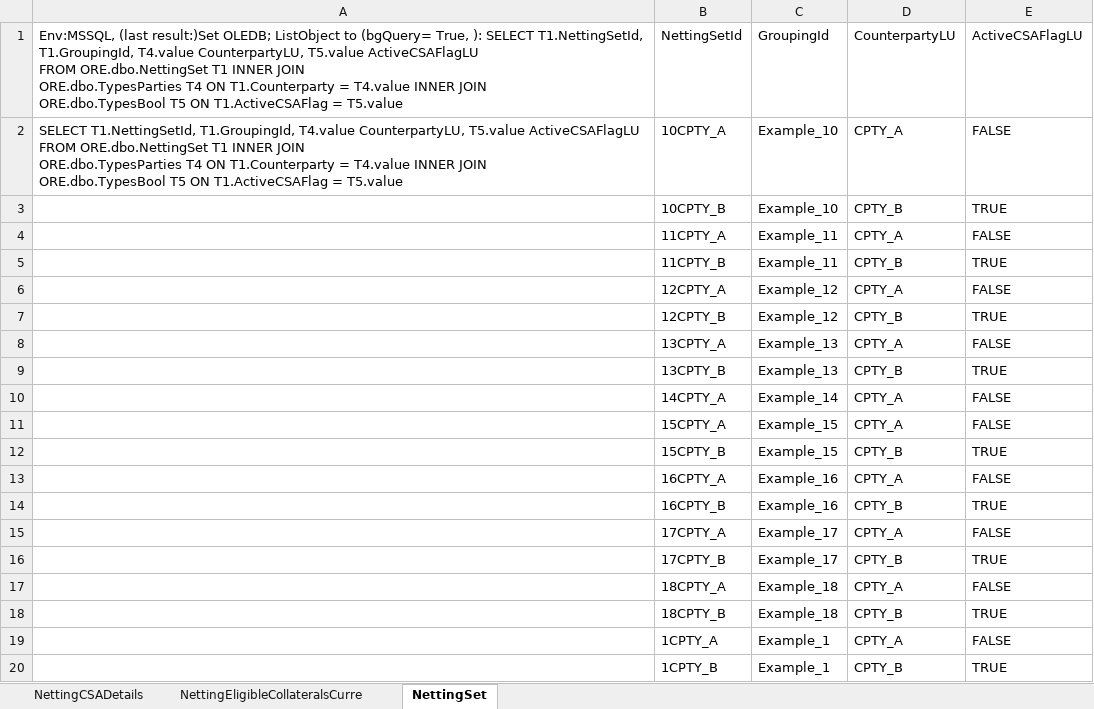
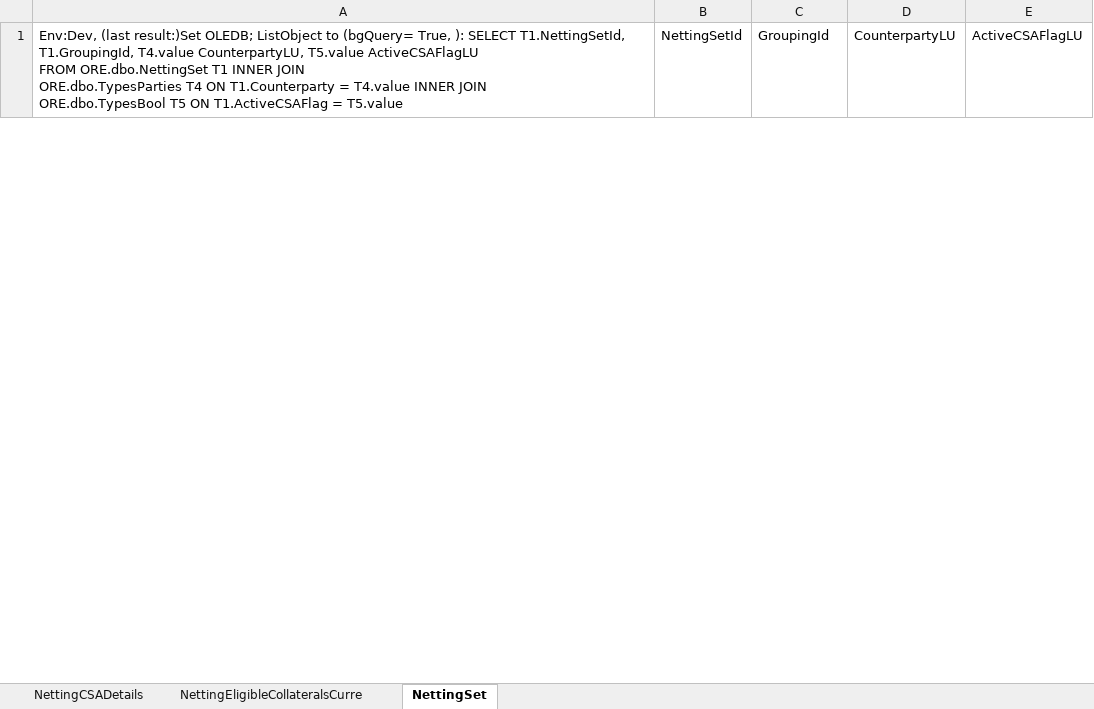
Before and after one commit to rkapl123/OreControl, an Excel workbook: OreDB/DBSheets/ORENettingSet.xlsx, sheet NettingSet, drawn as a sheet; only a part is shown; values as stored, in another font and other column widths than the file's, no borders; table styles not drawn; removed rows and columns are numbered as before the commit, all else as after; ↵ is a line break in a cell; the diff covers the shown part only; the diff names each change by its address in the sheet, - before the commit and + after, or states it on an @@ line.

```diff
--- a/OreDB/DBSheets/ORENettingSet.xlsx (sheet NettingSet)
+++ b/OreDB/DBSheets/ORENettingSet.xlsx (sheet NettingSet)
-A1: Env:MSSQL, (last result:)Set…
+A1: Env:Dev, (last result:)Set…
-row 2: SELECT T1.NettingSetId, T1.GroupingId, T4.value CounterpartyLU, T5.value ActiveCSAFlagLU ↵ FROM ORE.dbo.NettingSet T1 INNER JOIN ↵ ORE.dbo.TypesParties T4 ON T1.Counterparty = T4.value INNER JOIN ↵ ORE.dbo.TypesBool T5 ON T1.ActiveCSAFlag = T5.value | 10CPTY_A | Example_10 | CPTY_A | FALSE
-row 3:  | 10CPTY_B | Example_10 | CPTY_B | TRUE
-row 4:  | 11CPTY_A | Example_11 | CPTY_A | FALSE
-row 5:  | 11CPTY_B | Example_11 | CPTY_B | TRUE
-row 6:  | 12CPTY_A | Example_12 | CPTY_A | FALSE
-row 7:  | 12CPTY_B | Example_12 | CPTY_B | TRUE
-row 8:  | 13CPTY_A | Example_13 | CPTY_A | FALSE
-row 9:  | 13CPTY_B | Example_13 | CPTY_B | TRUE
-row 10:  | 14CPTY_A | Example_14 | CPTY_A | FALSE
-row 11:  | 15CPTY_A | Example_15 | CPTY_A | FALSE
-row 12:  | 15CPTY_B | Example_15 | CPTY_B | TRUE
-row 13:  | 16CPTY_A | Example_16 | CPTY_A | FALSE
-row 14:  | 16CPTY_B | Example_16 | CPTY_B | TRUE
-row 15:  | 17CPTY_A | Example_17 | CPTY_A | FALSE
-row 16:  | 17CPTY_B | Example_17 | CPTY_B | TRUE
-row 17:  | 18CPTY_A | Example_18 | CPTY_A | FALSE
-row 18:  | 18CPTY_B | Example_18 | CPTY_B | TRUE
-row 19:  | 1CPTY_A | Example_1 | CPTY_A | FALSE
-row 20:  | 1CPTY_B | Example_1 | CPTY_B | TRUE
```
Also changed, not shown: 29 added rows and 23 removed rows elsewhere in this sheet, sheet NettingEligibleCollateralsCurre, sheet NettingCSADetails, hidden cells, OreDB/DBSheets/OREMdat.xlsx, OreDB/DBSheets/OREPortfolio.xlsx, 2 other files.
